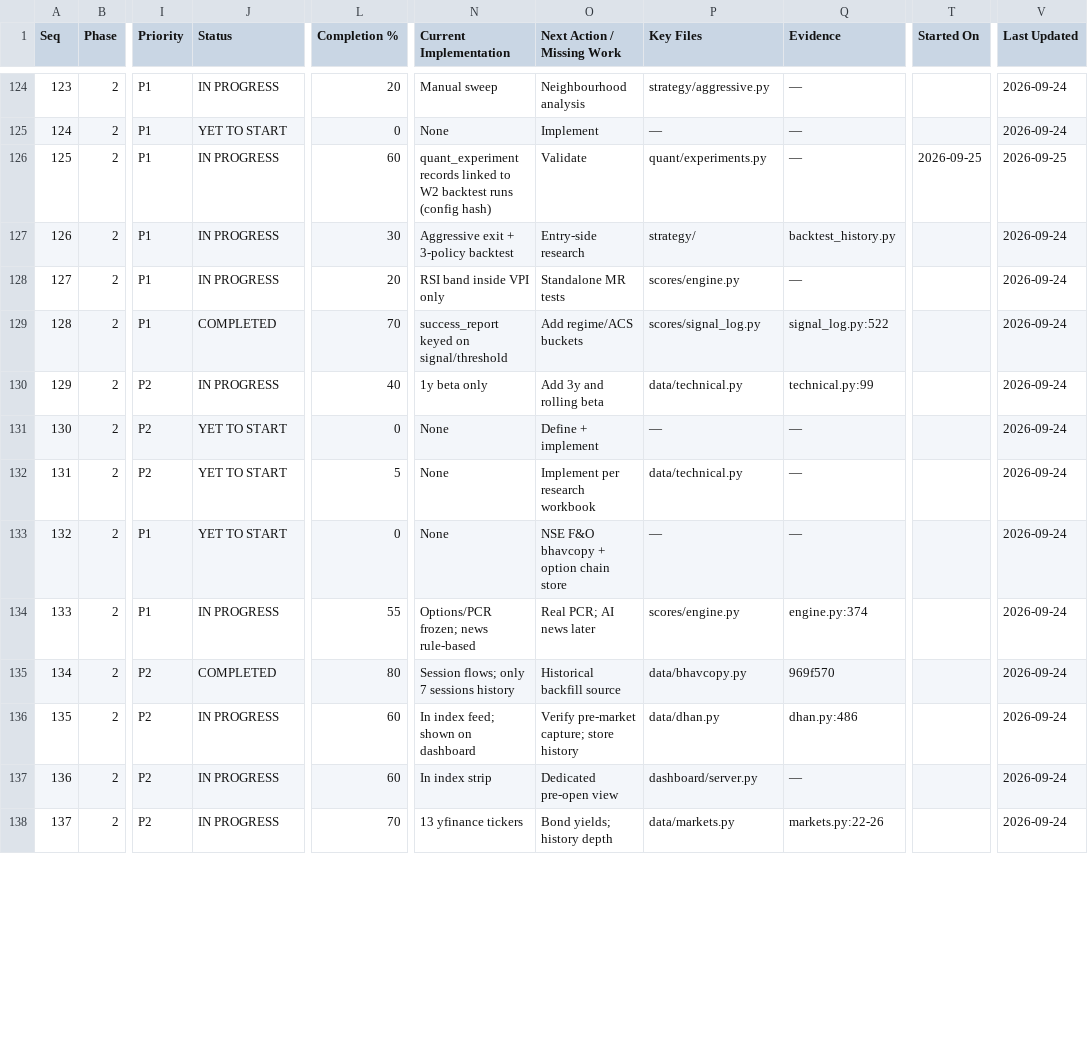
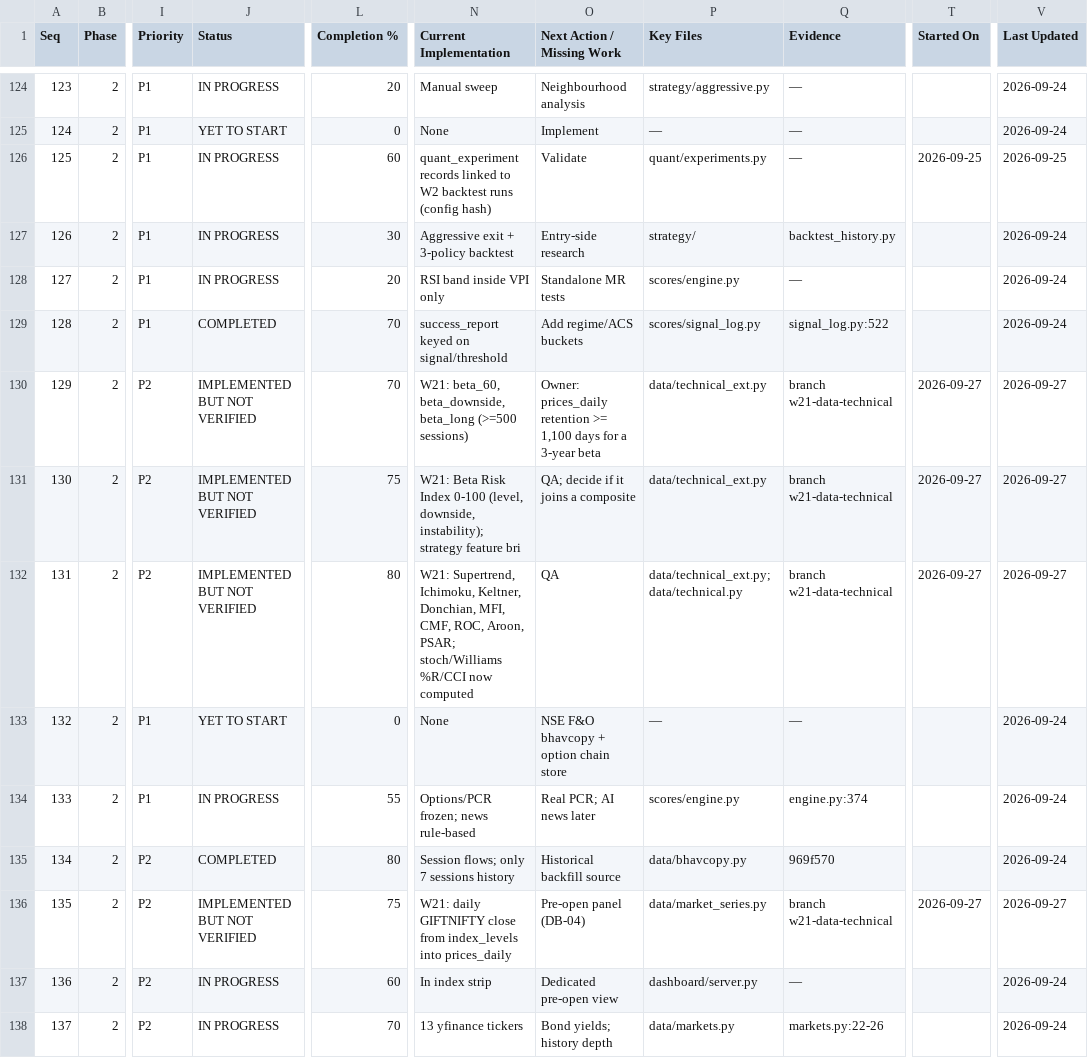
Before and after one commit to sanjaymorankar-debug/ATIP-DEV, a CSV file: docs/ATIP_MASTER_TRACKER.csv, drawn as a sheet; only a part is shown, gaps mark what is left out; the diff covers the shown part only; the diff names each change by its address in the sheet, - before the commit and + after, or states it on an @@ line.

```diff
--- a/docs/ATIP_MASTER_TRACKER.csv
+++ b/docs/ATIP_MASTER_TRACKER.csv
-J130 (Status): IN PROGRESS
+J130 (Status): IMPLEMENTED BUT NOT VERIFIED
-L130 (Completion %): 40
+L130 (Completion %): 70
-N130 (Current Implementation): 1y beta only
+N130 (Current Implementation): W21: beta_60, beta_downside, beta_long (>=500 sessions)
-O130 (Next Action / Missing Work): Add 3y and rolling beta
+O130 (Next Action / Missing Work): Owner: prices_daily retention >= 1,100 days for a 3-year beta
-P130 (Key Files): data/technical.py
+P130 (Key Files): data/technical_ext.py
-Q130 (Evidence): technical.py:99
+Q130 (Evidence): branch w21-data-technical
-T130:T132 (Started On): (empty)
+T130:T132 (Started On): 2026-09-27
-V130:V132 (Last Updated): 2026-09-24
+V130:V132 (Last Updated): 2026-09-27
-J131:J132 (Status): YET TO START
+J131:J132 (Status): IMPLEMENTED BUT NOT VERIFIED
-L131 (Completion %): 0
+L131 (Completion %): 75
-N131 (Current Implementation): None
+N131 (Current Implementation): W21: Beta Risk Index 0-100 (level, downside, instability); strategy feature bri
-O131 (Next Action / Missing Work): Define + implement
+O131 (Next Action / Missing Work): QA; decide if it joins a composite
-P131 (Key Files): —
+P131 (Key Files): data/technical_ext.py
-Q131:Q132 (Evidence): —
+Q131:Q132 (Evidence): branch w21-data-technical
-L132 (Completion %): 5
+L132 (Completion %): 80
-N132 (Current Implementation): None
+N132 (Current Implementation): W21: Supertrend, Ichimoku, Keltner, Donchian, MFI, CMF, ROC, Aroon, PSAR; stoch/Williams %R/CCI now computed
-O132 (Next Action / Missing Work): Implement per research workbook
+O132 (Next Action / Missing Work): QA
-P132 (Key Files): data/technical.py
+P132 (Key Files): data/technical_ext.py; data/technical.py
-J136 (Status): IN PROGRESS
+J136 (Status): IMPLEMENTED BUT NOT VERIFIED
-L136 (Completion %): 60
+L136 (Completion %): 75
-N136 (Current Implementation): In index feed; shown on dashboard
+N136 (Current Implementation): W21: daily GIFTNIFTY close from index_levels into prices_daily
-O136 (Next Action / Missing Work): Verify pre-market capture; store history
+O136 (Next Action / Missing Work): Pre-open panel (DB-04)
-P136 (Key Files): data/dhan.py
+P136 (Key Files): data/market_series.py
-Q136 (Evidence): dhan.py:486
+Q136 (Evidence): branch w21-data-technical
-T136 (Started On): (empty)
+T136 (Started On): 2026-09-27
-V136 (Last Updated): 2026-09-24
+V136 (Last Updated): 2026-09-27
```
Also changed, not shown: 55 edited cells elsewhere in this file, 9 other files.
